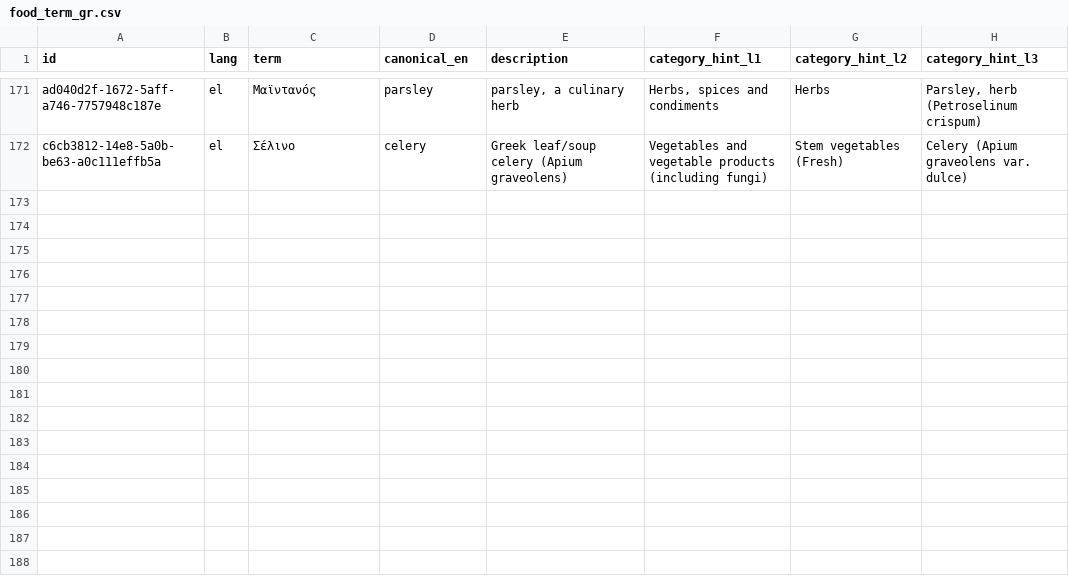
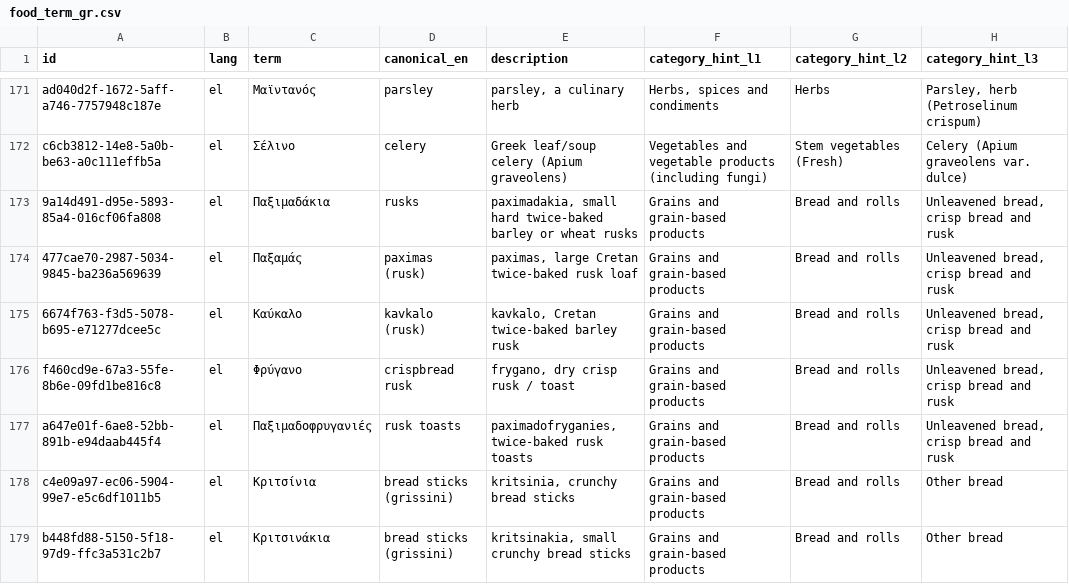
Before and after one commit to TealHelixEU/howibuy-backend, a CSV file: howibuy-container/howibuy-dao-hibernate-reactive/src/main/resources/db/glossary/food_term_gr.csv, drawn as a sheet; only a part is shown, gaps mark what is left out; the diff covers the shown part only; the diff names each change by its address in the sheet, - before the commit and + after, or states it on an @@ line.

```diff
--- a/howibuy-container/howibuy-dao-hibernate-reactive/src/main/resources/db/glossary/food_term_gr.csv
+++ b/howibuy-container/howibuy-dao-hibernate-reactive/src/main/resources/db/glossary/food_term_gr.csv
+row 173: 9a14d491-d95e-5893-85a4-016cf06fa808 | el | Παξιμαδάκια | rusks | paximadakia, small hard twice-baked barley or wheat rusks | Grains and grain-based products | Bread and rolls | Unleavened bread, crisp bread and rusk
+row 174: 477cae70-2987-5034-9845-ba236a569639 | el | Παξαμάς | paximas (rusk) | paximas, large Cretan twice-baked rusk loaf | Grains and grain-based products | Bread and rolls | Unleavened bread, crisp bread and rusk
+row 175: 6674f763-f3d5-5078-b695-e71277dcee5c | el | Καύκαλο | kavkalo (rusk) | kavkalo, Cretan twice-baked barley rusk | Grains and grain-based products | Bread and rolls | Unleavened bread, crisp bread and rusk
+row 176: f460cd9e-67a3-55fe-8b6e-09fd1be816c8 | el | Φρύγανο | crispbread rusk | frygano, dry crisp rusk / toast | Grains and grain-based products | Bread and rolls | Unleavened bread, crisp bread and rusk
+row 177: a647e01f-6ae8-52bb-891b-e94daab445f4 | el | Παξιμαδοφρυγανιές | rusk toasts | paximadofryganies, twice-baked rusk toasts | Grains and grain-based products | Bread and rolls | Unleavened bread, crisp bread and rusk
+row 178: c4e09a97-ec06-5904-99e7-e5c6df1011b5 | el | Κριτσίνια | bread sticks (grissini) | kritsinia, crunchy bread sticks | Grains and grain-based products | Bread and rolls | Other bread
+row 179: b448fd88-5150-5f18-97d9-ffc3a531c2b7 | el | Κριτσινάκια | bread sticks (grissini) | kritsinakia, small crunchy bread sticks | Grains and grain-based products | Bread and rolls | Other bread
```
Also changed, not shown: 7 added rows and 16 edited cells elsewhere in this file, tealhelix-architecture/src/data/06_kritis_zymes_foodterm.csv, tealhelix-architecture/src/data/07_kritis_paximadia_foodterm.csv, 5 other files.
